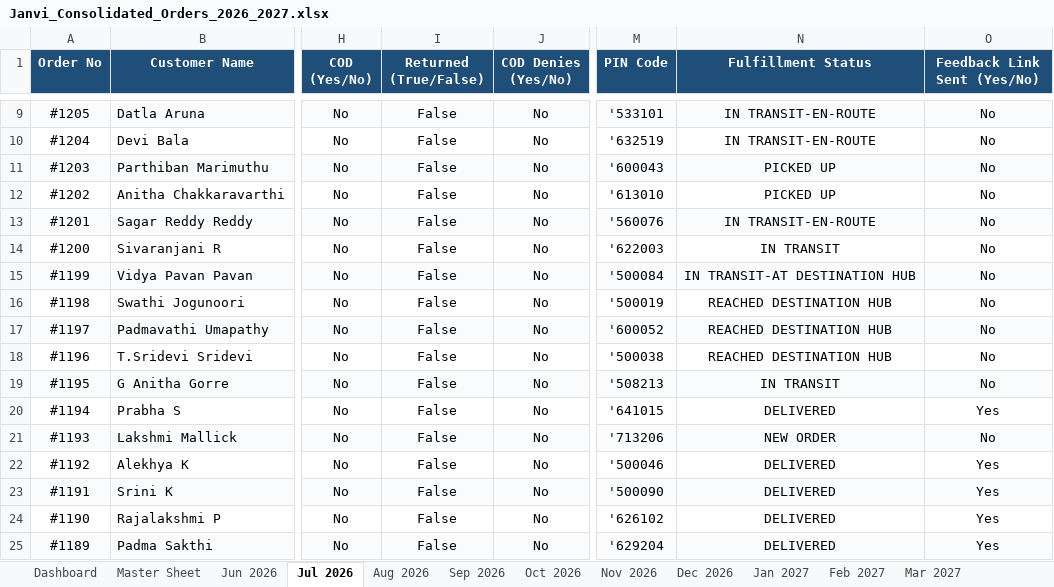
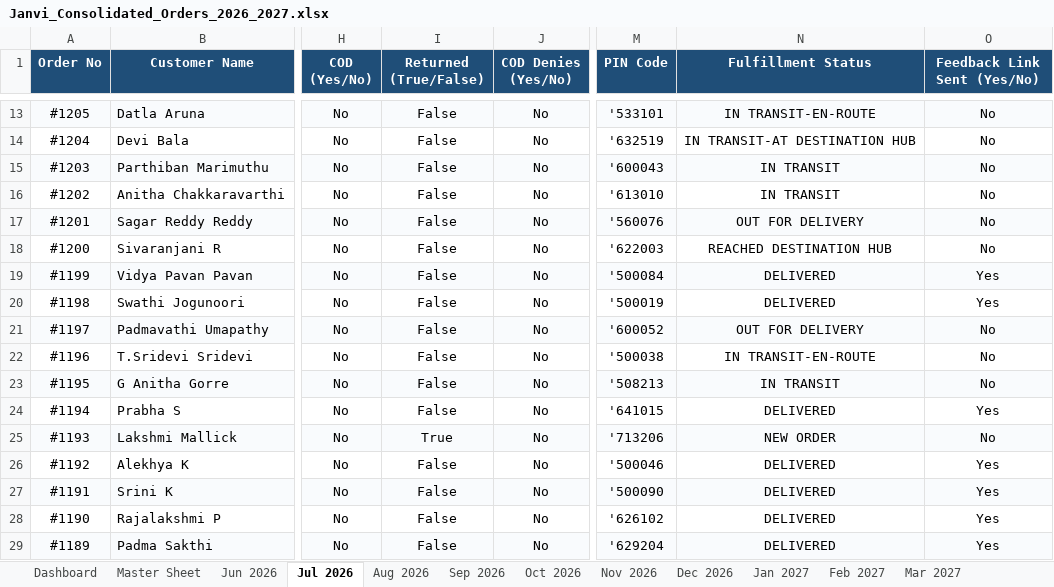
Before and after one commit to nrm-web/JANVI-AIKA-Website-Orders, an Excel workbook: Janvi_Consolidated_Orders_2026_2027.xlsx, sheet Jul 2026, drawn as a sheet; only a part is shown, gaps mark what is left out; values as stored, in another font and other column widths than the file's, no borders; addresses are those after the commit; the diff covers the shown part only; the diff names each change by its address in the sheet, - before the commit and + after, or states it on an @@ line.

```diff
--- a/Janvi_Consolidated_Orders_2026_2027.xlsx (sheet Jul 2026)
+++ b/Janvi_Consolidated_Orders_2026_2027.xlsx (sheet Jul 2026)
-N14 (Fulfillment Status): IN TRANSIT-EN-ROUTE
+N14 (Fulfillment Status): IN TRANSIT-AT DESTINATION HUB
-N15:N16 (Fulfillment Status): PICKED UP
+N15:N16 (Fulfillment Status): IN TRANSIT
-N17 (Fulfillment Status): IN TRANSIT-EN-ROUTE
+N17 (Fulfillment Status): OUT FOR DELIVERY
-N18 (Fulfillment Status): IN TRANSIT
+N18 (Fulfillment Status): REACHED DESTINATION HUB
-N19 (Fulfillment Status): IN TRANSIT-AT DESTINATION HUB
+N19 (Fulfillment Status): DELIVERED
-O19:O20 (Feedback Link Sent (Yes/No)): No
+O19:O20 (Feedback Link Sent (Yes/No)): Yes
-N20 (Fulfillment Status): REACHED DESTINATION HUB
+N20 (Fulfillment Status): DELIVERED
-N21 (Fulfillment Status): REACHED DESTINATION HUB
+N21 (Fulfillment Status): OUT FOR DELIVERY
-N22 (Fulfillment Status): REACHED DESTINATION HUB
+N22 (Fulfillment Status): IN TRANSIT-EN-ROUTE
-I25 (Returned (True/False)): False
+I25 (Returned (True/False)): True
```
Also changed, not shown: 4 added rows and 15 edited cells elsewhere in this sheet, sheet Master Sheet, sheet Dashboard, 1 other file.
